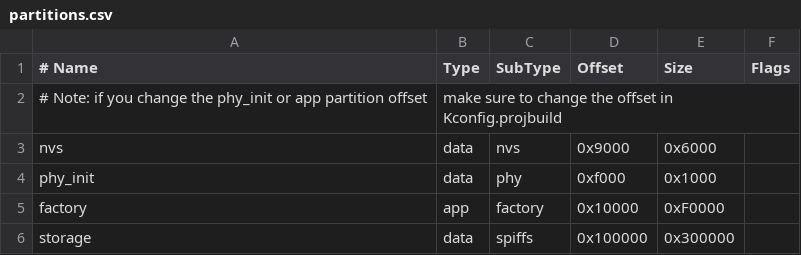
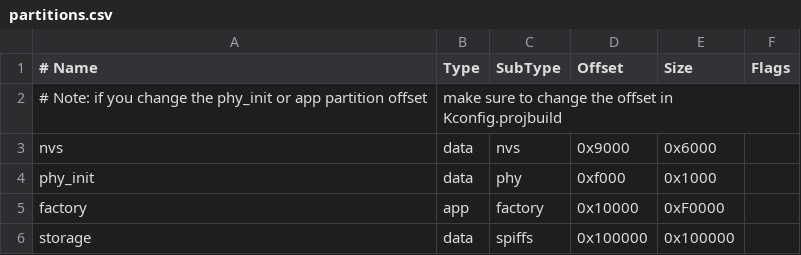
Before and after one commit to moononournation/ESP32_BiJin_ToKei, a CSV file: partitions.csv, drawn as a sheet.

```diff
--- a/partitions.csv
+++ b/partitions.csv
@@ -5,2 +5,2 @@ phy_init, data, phy,     0xf000,  0x1000,
 factory,  app,  factory, 0x10000, 0xF0000,
-storage,  data, spiffs,  0x100000, 0x300000,
+storage,  data, spiffs,  0x100000, 0x100000,
```
Also changed, not shown: 2 other files.
